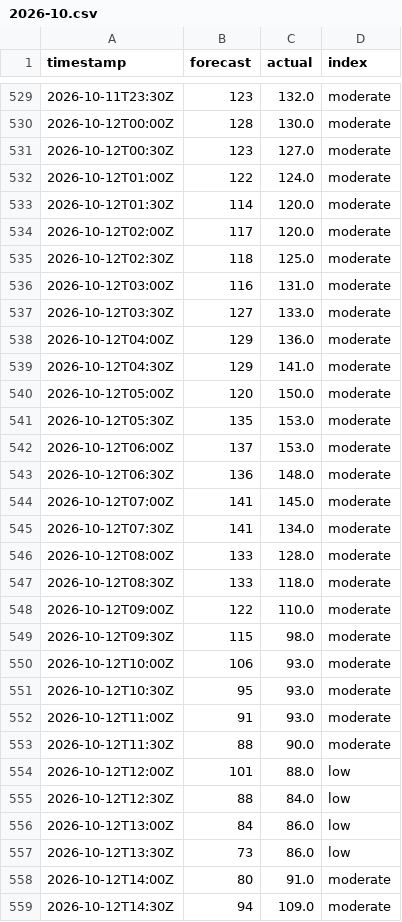
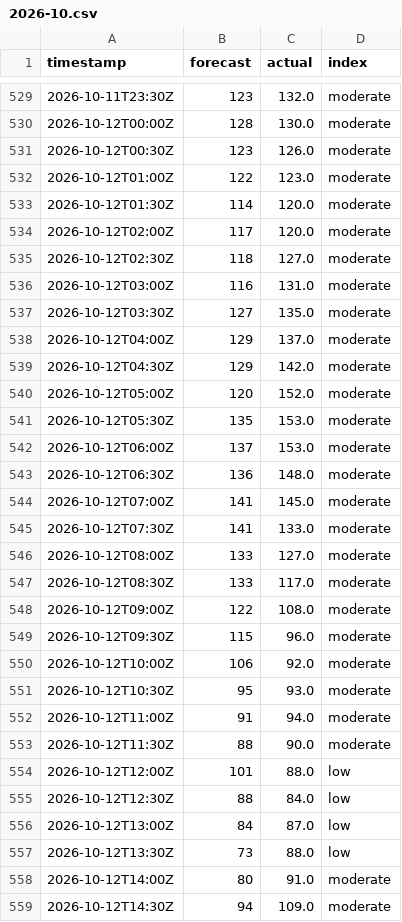
Before and after one commit to sweetluvz/Collectdata, a CSV file: data/energy/gb/carbon_intensity/2026-10.csv, drawn as a sheet; only a part is shown, gaps mark what is left out; the diff covers the shown part only.

```diff
--- a/data/energy/gb/carbon_intensity/2026-10.csv
+++ b/data/energy/gb/carbon_intensity/2026-10.csv
@@ -530,12 +530,12 @@ timestamp,forecast,actual,index
 2026-10-12T00:00Z,128,130.0,moderate
-2026-10-12T00:30Z,123,127.0,moderate
-2026-10-12T01:00Z,122,124.0,moderate
+2026-10-12T00:30Z,123,126.0,moderate
+2026-10-12T01:00Z,122,123.0,moderate
 2026-10-12T01:30Z,114,120.0,moderate
 2026-10-12T02:00Z,117,120.0,moderate
-2026-10-12T02:30Z,118,125.0,moderate
+2026-10-12T02:30Z,118,127.0,moderate
 2026-10-12T03:00Z,116,131.0,moderate
-2026-10-12T03:30Z,127,133.0,moderate
-2026-10-12T04:00Z,129,136.0,moderate
-2026-10-12T04:30Z,129,141.0,moderate
-2026-10-12T05:00Z,120,150.0,moderate
+2026-10-12T03:30Z,127,135.0,moderate
+2026-10-12T04:00Z,129,137.0,moderate
+2026-10-12T04:30Z,129,142.0,moderate
+2026-10-12T05:00Z,120,152.0,moderate
 2026-10-12T05:30Z,135,153.0,moderate
@@ -544,10 +544,10 @@ timestamp,forecast,actual,index
 2026-10-12T07:00Z,141,145.0,moderate
-2026-10-12T07:30Z,141,134.0,moderate
-2026-10-12T08:00Z,133,128.0,moderate
-2026-10-12T08:30Z,133,118.0,moderate
-2026-10-12T09:00Z,122,110.0,moderate
-2026-10-12T09:30Z,115,98.0,moderate
-2026-10-12T10:00Z,106,93.0,moderate
+2026-10-12T07:30Z,141,133.0,moderate
+2026-10-12T08:00Z,133,127.0,moderate
+2026-10-12T08:30Z,133,117.0,moderate
+2026-10-12T09:00Z,122,108.0,moderate
+2026-10-12T09:30Z,115,96.0,moderate
+2026-10-12T10:00Z,106,92.0,moderate
 2026-10-12T10:30Z,95,93.0,moderate
-2026-10-12T11:00Z,91,93.0,moderate
+2026-10-12T11:00Z,91,94.0,moderate
 2026-10-12T11:30Z,88,90.0,moderate
@@ -555,4 +555,4 @@ timestamp,forecast,actual,index
 2026-10-12T12:30Z,88,84.0,low
-2026-10-12T13:00Z,84,86.0,low
-2026-10-12T13:30Z,73,86.0,low
+2026-10-12T13:00Z,84,87.0,low
+2026-10-12T13:30Z,73,88.0,low
 2026-10-12T14:00Z,80,91.0,moderate
```
Also changed, not shown: 86 edited cells elsewhere in this file, data/energy/gb/demand/2026-10.csv, data/energy/gb/generation/2026-10.csv, 2 other files.
